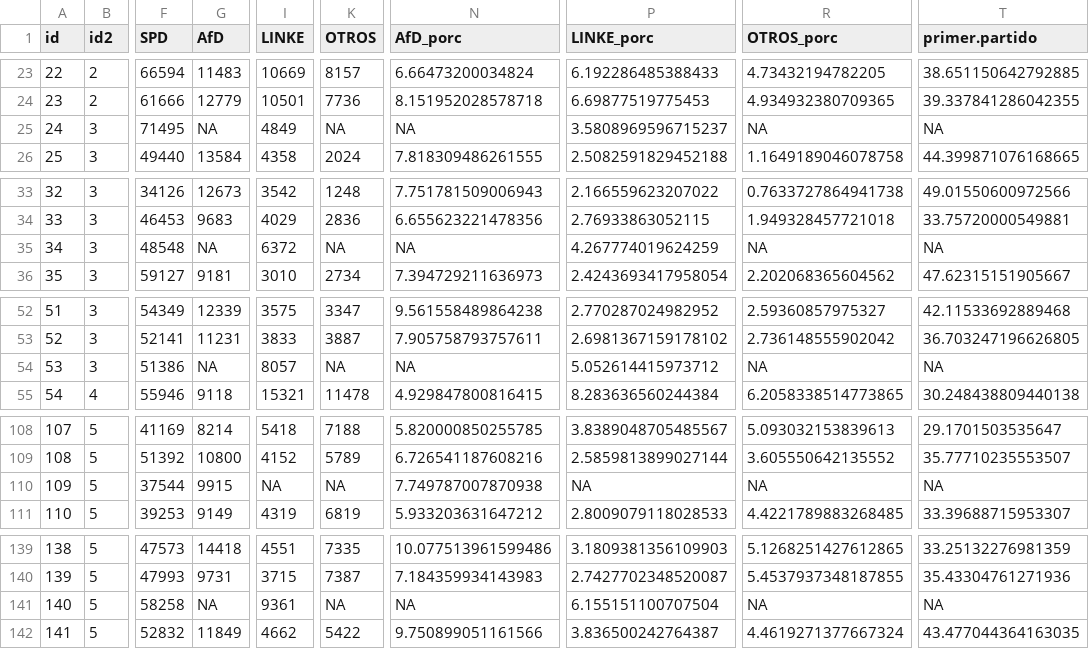
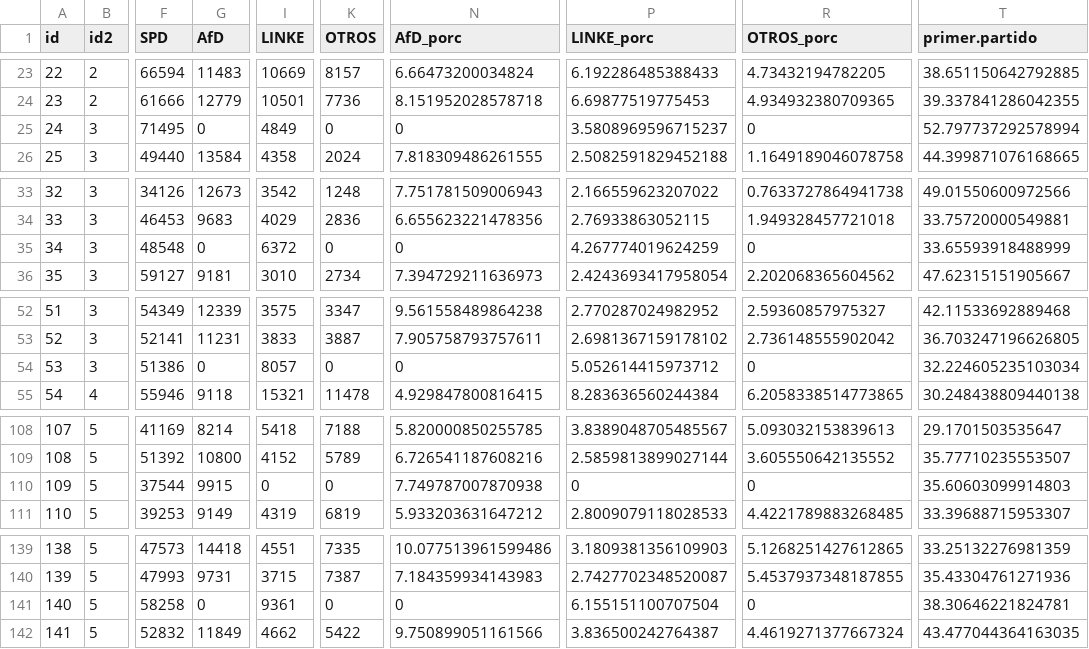
Before and after one commit to dadosdelaplace/cartas-de-laplace, a CSV file: Carta-3-elecciones-alemania/DATOS/EXPORTADO/datos_con_estadisticas_2021.csv, drawn as a sheet; only a part is shown, gaps mark what is left out; the diff covers the shown part only; the diff names each change by its address in the sheet, - before the commit and + after, or states it on an @@ line.

```diff
--- a/Carta-3-elecciones-alemania/DATOS/EXPORTADO/datos_con_estadisticas_2021.csv
+++ b/Carta-3-elecciones-alemania/DATOS/EXPORTADO/datos_con_estadisticas_2021.csv
-G25 (AfD): NA
+G25 (AfD): 0
-K25 (OTROS): NA
+K25 (OTROS): 0
-N25 (AfD_porc): NA
+N25 (AfD_porc): 0
-R25 (OTROS_porc): NA
+R25 (OTROS_porc): 0
-T25 (primer.partido): NA
+T25 (primer.partido): 52.797737292578994
-G35 (AfD): NA
+G35 (AfD): 0
-K35 (OTROS): NA
+K35 (OTROS): 0
-N35 (AfD_porc): NA
+N35 (AfD_porc): 0
-R35 (OTROS_porc): NA
+R35 (OTROS_porc): 0
-T35 (primer.partido): NA
+T35 (primer.partido): 33.65593918488999
-G54 (AfD): NA
+G54 (AfD): 0
-K54 (OTROS): NA
+K54 (OTROS): 0
-N54 (AfD_porc): NA
+N54 (AfD_porc): 0
-R54 (OTROS_porc): NA
+R54 (OTROS_porc): 0
-T54 (primer.partido): NA
+T54 (primer.partido): 32.224605235103034
-I110 (LINKE): NA
+I110 (LINKE): 0
-K110 (OTROS): NA
+K110 (OTROS): 0
-P110 (LINKE_porc): NA
+P110 (LINKE_porc): 0
-R110 (OTROS_porc): NA
+R110 (OTROS_porc): 0
-T110 (primer.partido): NA
+T110 (primer.partido): 35.60603099914803
-G141 (AfD): NA
+G141 (AfD): 0
-K141 (OTROS): NA
+K141 (OTROS): 0
-N141 (AfD_porc): NA
+N141 (AfD_porc): 0
-R141 (OTROS_porc): NA
+R141 (OTROS_porc): 0
-T141 (primer.partido): NA
+T141 (primer.partido): 38.30646221824781
```
Also changed, not shown: 20 edited cells elsewhere in this file, Carta-3-elecciones-alemania/DATOS/EXPORTADO/datos_con_estadisticas_2009.csv, Carta-3-elecciones-alemania/DATOS/EXPORTADO/datos_con_estadisticas_2013.csv, 9 other files.
